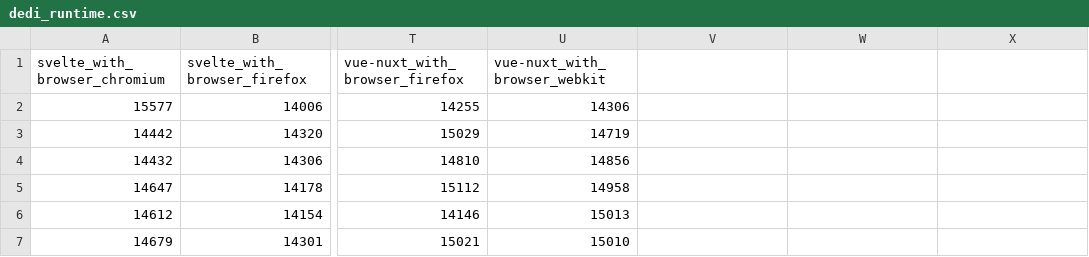
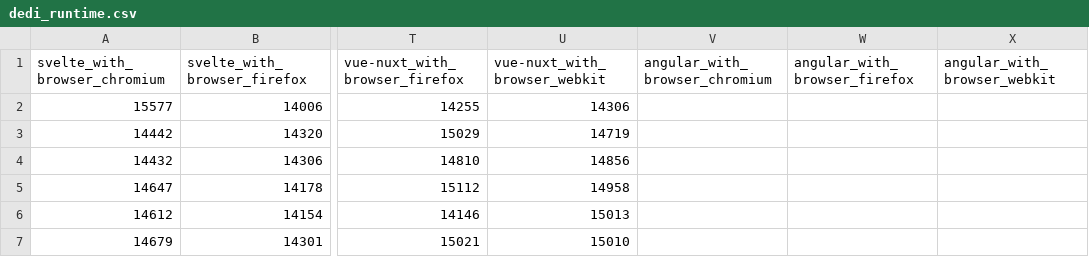
Before and after one commit to Pierstoval/benchmarks-react-svelte-vue, a CSV file: output/dedi_runtime.csv, drawn as a sheet; only a part is shown, gaps mark what is left out; the diff names each change by its address in the sheet, - before the commit and + after, or states it on an @@ line.

```diff
--- a/output/dedi_runtime.csv
+++ b/output/dedi_runtime.csv
-V1: (empty)
+V1: angular_with_browser_chromium
-W1: (empty)
+W1: angular_with_browser_firefox
-X1: (empty)
+X1: angular_with_browser_webkit
```
Also changed, not shown: output/vps.csv, output/vps_runtime.csv, 1 other file.
